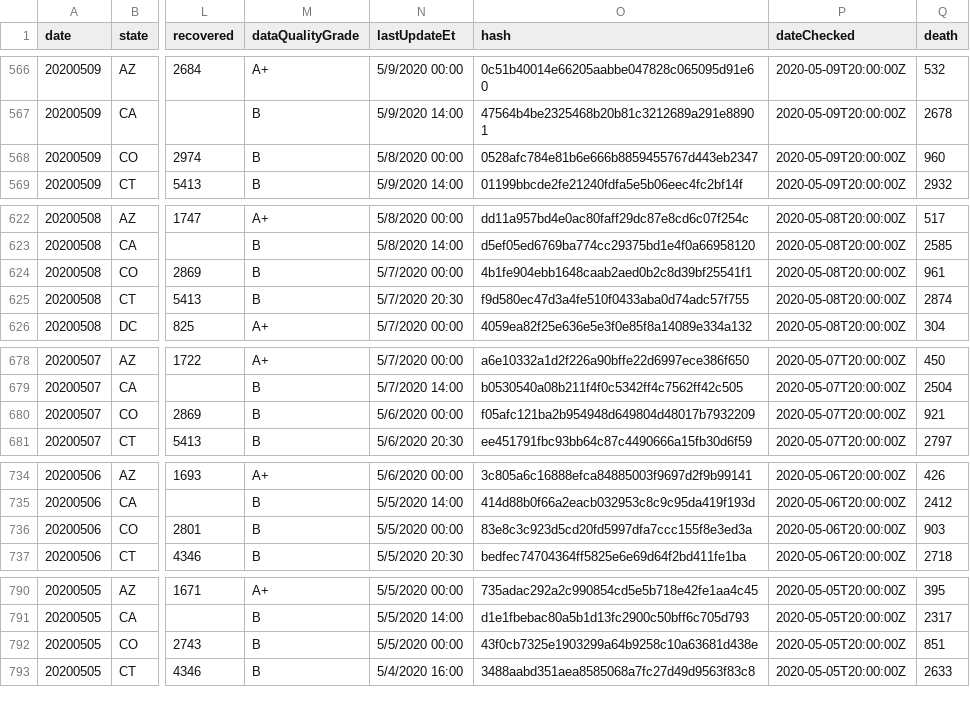
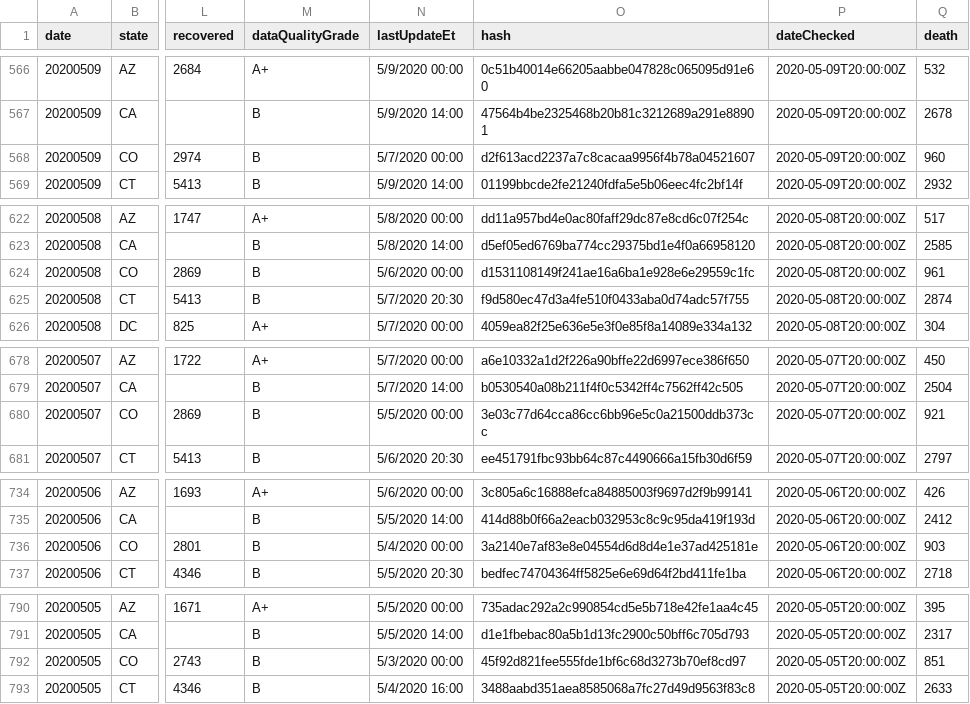
Before and after one commit to thoo/covid-tracking-data, a CSV file: data/states_daily_4pm_et.csv, drawn as a sheet; only a part is shown, gaps mark what is left out; the diff covers the shown part only; the diff names each change by its address in the sheet, - before the commit and + after, or states it on an @@ line.

```diff
--- a/data/states_daily_4pm_et.csv
+++ b/data/states_daily_4pm_et.csv
-N568 (lastUpdateEt): 5/8/2020 00:00
+N568 (lastUpdateEt): 5/7/2020 00:00
-O568 (hash): 0528afc784e81b6e666b8859455767d443eb2347
+O568 (hash): d2f613acd2237a7c8cacaa9956f4b78a04521607
-N624 (lastUpdateEt): 5/7/2020 00:00
+N624 (lastUpdateEt): 5/6/2020 00:00
-O624 (hash): 4b1fe904ebb1648caab2aed0b2c8d39bf25541f1
+O624 (hash): d1531108149f241ae16a6ba1e928e6e29559c1fc
-N680 (lastUpdateEt): 5/6/2020 00:00
+N680 (lastUpdateEt): 5/5/2020 00:00
-O680 (hash): f05afc121ba2b954948d649804d48017b7932209
+O680 (hash): 3e03c77d64cca86cc6bb96e5c0a21500ddb373cc
-N736 (lastUpdateEt): 5/5/2020 00:00
+N736 (lastUpdateEt): 5/4/2020 00:00
-O736 (hash): 83e8c3c923d5cd20fd5997dfa7ccc155f8e3ed3a
+O736 (hash): 3a2140e7af83e8e04554d6d8d4e1e37ad425181e
-N792 (lastUpdateEt): 5/5/2020 00:00
+N792 (lastUpdateEt): 5/3/2020 00:00
-O792 (hash): 43f0cb7325e1903299a64b9258c10a63681d438e
+O792 (hash): 45f92d821fee555fde1bf6c68d3273b70ef8cd97
```
Also changed, not shown: 92 edited cells elsewhere in this file, data/states_current.csv, data/states_info.csv.
